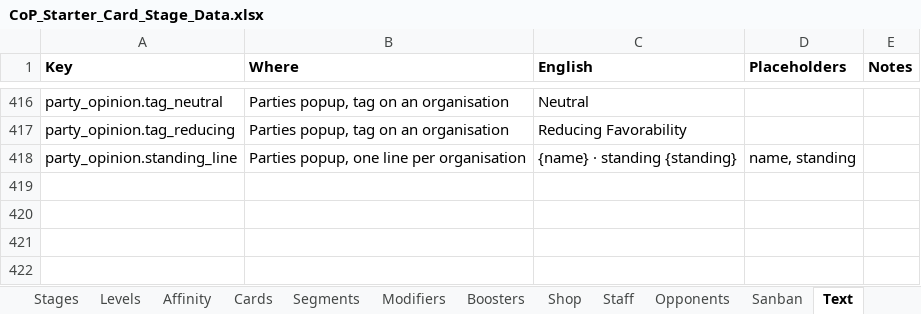
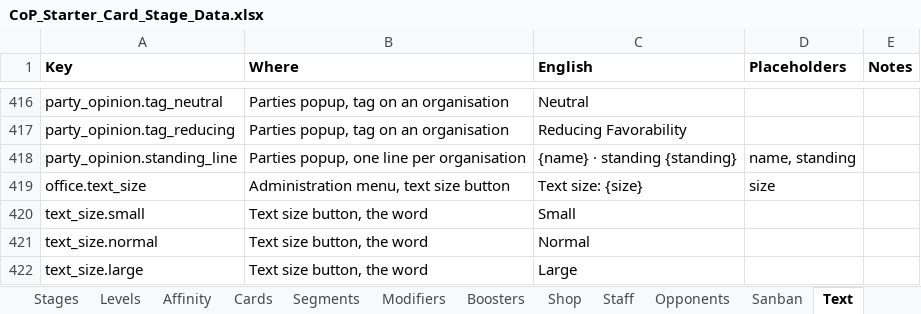
Before and after one commit to Lotusmonogatari/CoP-Deckbuilder, an Excel workbook: design/CoP_Starter_Card_Stage_Data.xlsx, sheet Text, drawn as a sheet; only a part is shown, gaps mark what is left out; values as stored, in another font and other column widths than the file's, no borders; the diff names each change by its address in the sheet, - before the commit and + after, or states it on an @@ line.

```diff
--- a/design/CoP_Starter_Card_Stage_Data.xlsx (sheet Text)
+++ b/design/CoP_Starter_Card_Stage_Data.xlsx (sheet Text)
+row 419: office.text_size | Administration menu, text size button | Text size: {size} | size
+row 420: text_size.small | Text size button, the word | Small
+row 421: text_size.normal | Text size button, the word | Normal
+row 422: text_size.large | Text size button, the word | Large
```
Also changed, not shown: sheet Balance, 16 other files.
